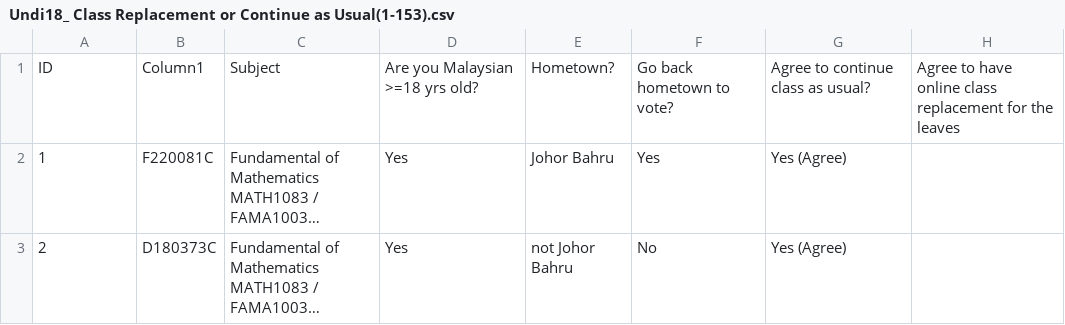
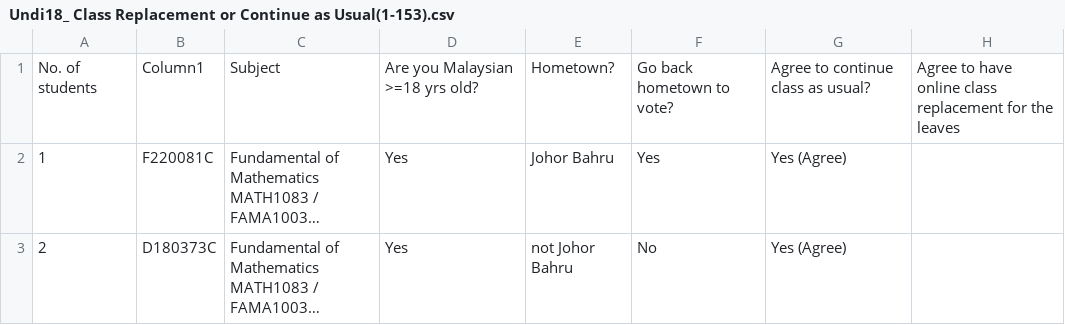
Before and after one commit to dreamYizee/undi, a CSV file: Undi18_ Class Replacement or Continue as Usual(1-153).csv, drawn as a sheet; only a part is shown; long unchanged cells end in …; the diff names each change by its address in the sheet, - before the commit and + after, or states it on an @@ line.

Commit message:
Update Undi18_ Class Replacement or Continue as Usual(1-153).csv

```diff
--- a/Undi18_ Class Replacement or Continue as Usual(1-153).csv
+++ b/Undi18_ Class Replacement or Continue as Usual(1-153).csv
-A1: ID
+A1: No. of students
```
